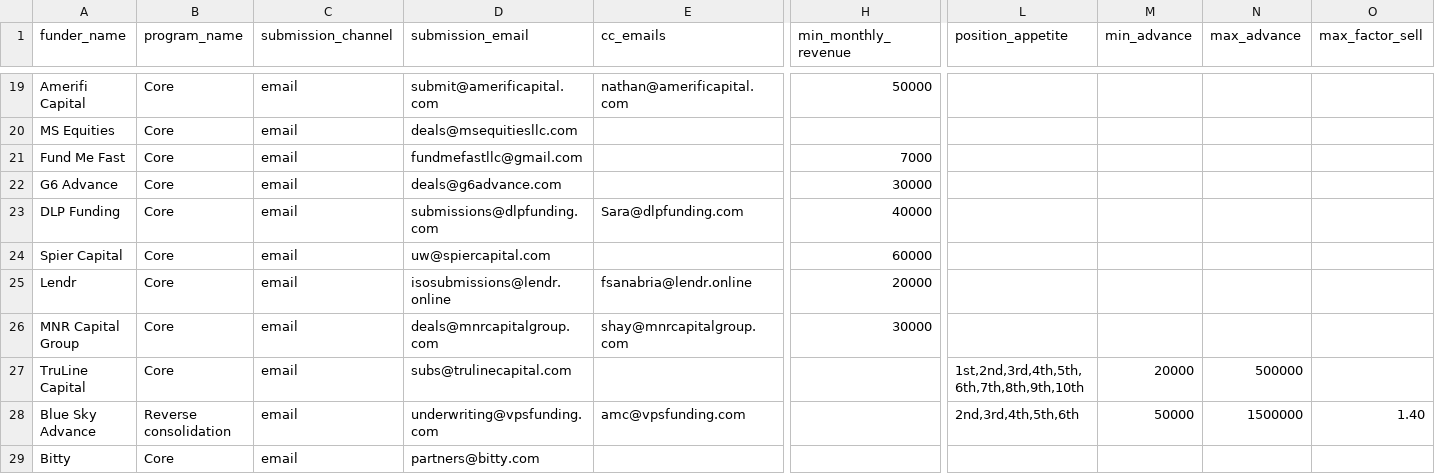
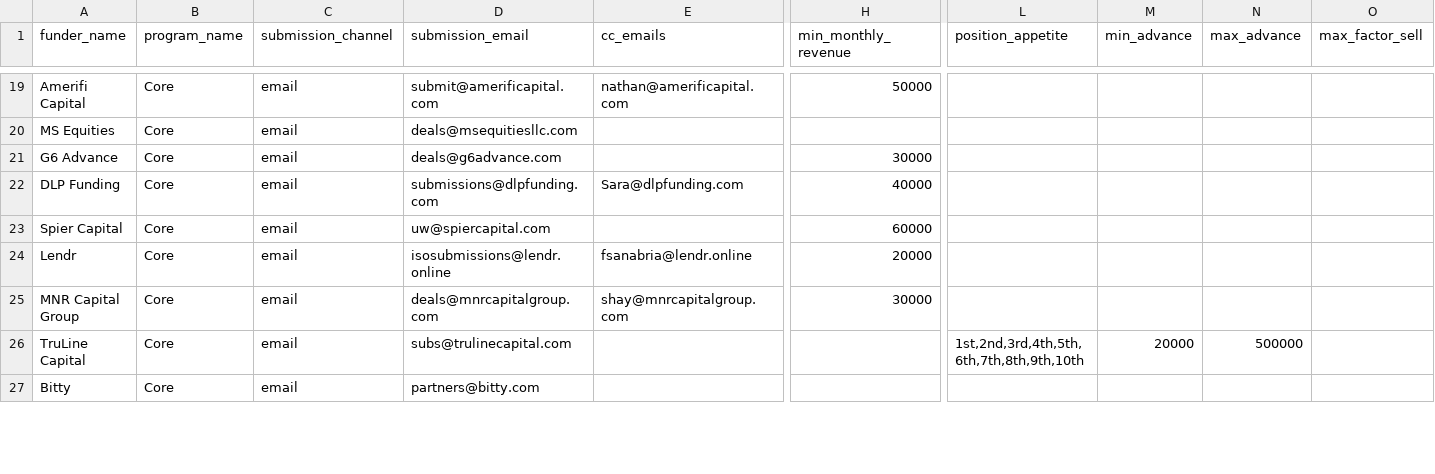
Before and after one commit to dewil95/tutos1, a CSV file: docs/funder-appetite-matrix.csv, drawn as a sheet; only a part is shown, gaps mark what is left out; rows hold the shown columns only; the diff names each change by its address in the sheet, - before the commit and + after, or states it on an @@ line.

```diff
--- a/docs/funder-appetite-matrix.csv
+++ b/docs/funder-appetite-matrix.csv
-row 21: Fund Me Fast | Core | email | fundmefastllc@gmail.com |  | 7000
-row 28: Blue Sky Advance | Reverse consolidation | email | underwriting@vpsfunding.com | amc@vpsfunding.com |  | 2nd,3rd,4th,5th,6th | 50000 | 1500000 | 1.40
```
Also changed, not shown: 6 other files.
